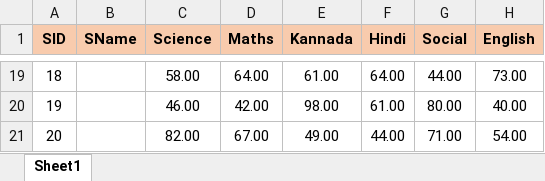
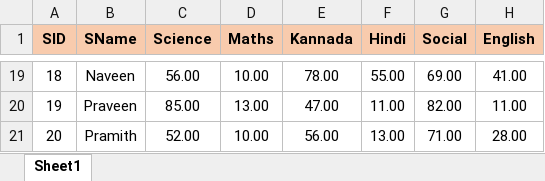
Before and after one commit to Rohith-AI-HUB/Pyspiders, an Excel workbook: Excel_PowerBI/Excel_Day_1.xlsx, sheet Sheet1, drawn as a sheet; only a part is shown, gaps mark what is left out; values as stored, in another font and other column widths than the file's, no borders; the diff covers the shown part only; the diff names each change by its address in the sheet, - before the commit and + after, or states it on an @@ line.

```diff
--- a/Excel_PowerBI/Excel_Day_1.xlsx (sheet Sheet1)
+++ b/Excel_PowerBI/Excel_Day_1.xlsx (sheet Sheet1)
-B19 (SName): (empty)
+B19 (SName): Naveen
-C19 (Science): 58.00
+C19 (Science): 56.00
-D19 (Maths): 64.00
+D19 (Maths): 10.00
-E19 (Kannada): 61.00
+E19 (Kannada): 78.00
-F19 (Hindi): 64.00
+F19 (Hindi): 55.00
-G19 (Social): 44.00
+G19 (Social): 69.00
-H19 (English): 73.00
+H19 (English): 41.00
-B20 (SName): (empty)
+B20 (SName): Praveen
-C20 (Science): 46.00
+C20 (Science): 85.00
-D20 (Maths): 42.00
+D20 (Maths): 13.00
-E20 (Kannada): 98.00
+E20 (Kannada): 47.00
-F20 (Hindi): 61.00
+F20 (Hindi): 11.00
-G20 (Social): 80.00
+G20 (Social): 82.00
-H20 (English): 40.00
+H20 (English): 11.00
-B21 (SName): (empty)
+B21 (SName): Pramith
-C21 (Science): 82.00
+C21 (Science): 52.00
-D21 (Maths): 67.00
+D21 (Maths): 10.00
-E21 (Kannada): 49.00
+E21 (Kannada): 56.00
-F21 (Hindi): 44.00
+F21 (Hindi): 13.00
-H21 (English): 54.00
+H21 (English): 28.00
```
Also changed, not shown: 113 edited cells elsewhere in this sheet, formulas that keep their value, 4 other files.
